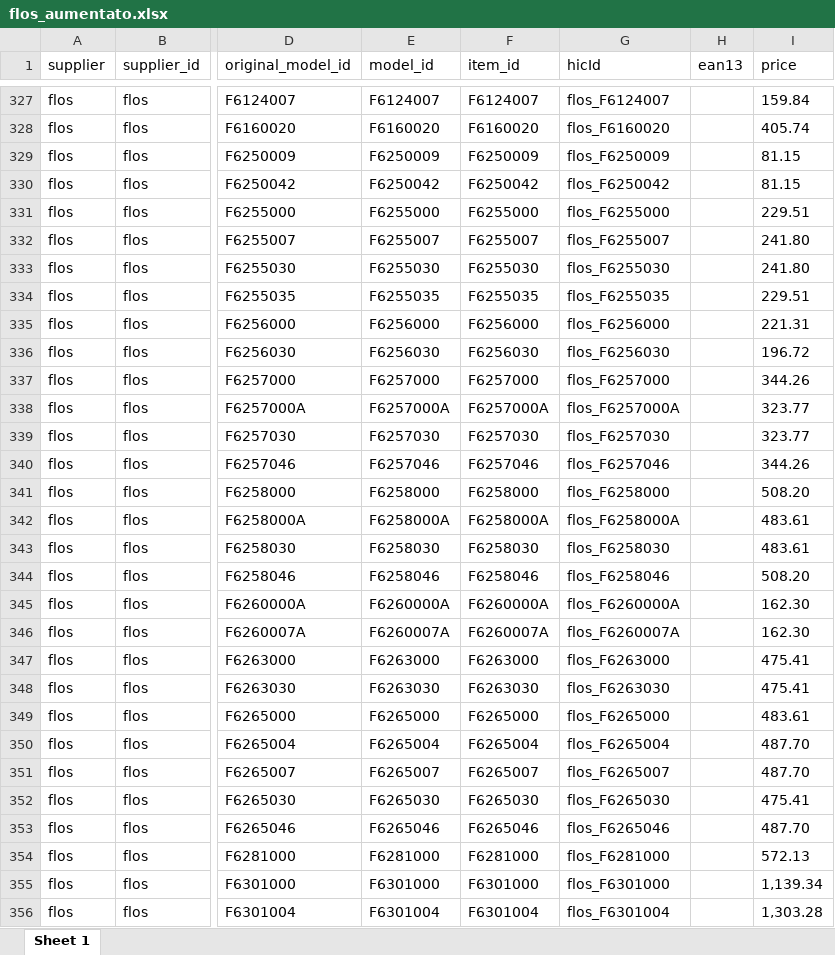
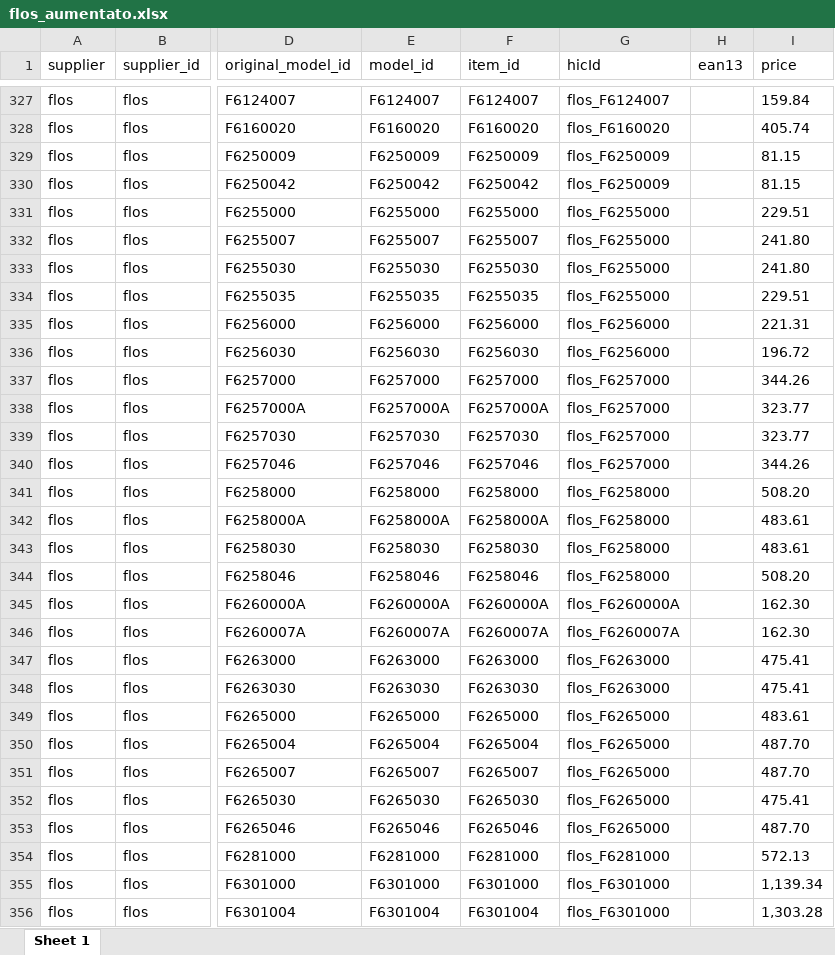
Before and after one commit to hicTech/arteInLuceImport, an Excel workbook: xls/flos/result/flos_aumentato.xlsx, sheet Sheet 1, drawn as a sheet; only a part is shown, gaps mark what is left out; values as stored, in another font and other column widths than the file's, no borders; the diff covers the shown part only; the diff names each change by its address in the sheet, - before the commit and + after, or states it on an @@ line.

```diff
--- a/xls/flos/result/flos_aumentato.xlsx (sheet Sheet 1)
+++ b/xls/flos/result/flos_aumentato.xlsx (sheet Sheet 1)
-G330 (hicId): flos_F6250042
+G330 (hicId): flos_F6250009
-G332 (hicId): flos_F6255007
+G332 (hicId): flos_F6255000
-G333 (hicId): flos_F6255030
+G333 (hicId): flos_F6255000
-G334 (hicId): flos_F6255035
+G334 (hicId): flos_F6255000
-G336 (hicId): flos_F6256030
+G336 (hicId): flos_F6256000
-G338 (hicId): flos_F6257000A
+G338 (hicId): flos_F6257000
-G339 (hicId): flos_F6257030
+G339 (hicId): flos_F6257000
-G340 (hicId): flos_F6257046
+G340 (hicId): flos_F6257000
-G342 (hicId): flos_F6258000A
+G342 (hicId): flos_F6258000
-G343 (hicId): flos_F6258030
+G343 (hicId): flos_F6258000
-G344 (hicId): flos_F6258046
+G344 (hicId): flos_F6258000
-G348 (hicId): flos_F6263030
+G348 (hicId): flos_F6263000
-G350 (hicId): flos_F6265004
+G350 (hicId): flos_F6265000
-G351 (hicId): flos_F6265007
+G351 (hicId): flos_F6265000
-G352 (hicId): flos_F6265030
+G352 (hicId): flos_F6265000
-G353 (hicId): flos_F6265046
+G353 (hicId): flos_F6265000
-G356 (hicId): flos_F6301004
+G356 (hicId): flos_F6301000
```
Also changed, not shown: 282 edited cells elsewhere in this sheet, 8 other files.
